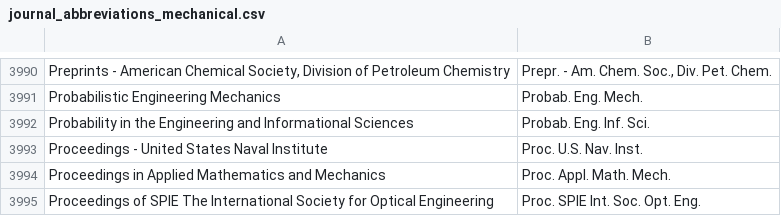
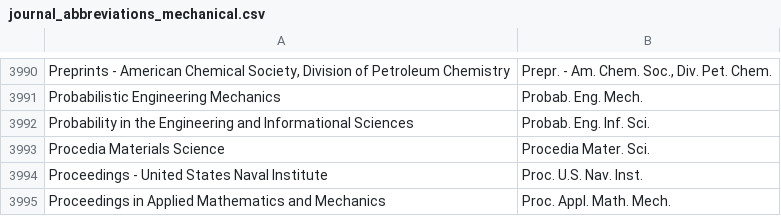
Before and after one commit to JabRef/abbrv.jabref.org, a CSV file: journals/journal_abbreviations_mechanical.csv, drawn as a sheet; only a part is shown, gaps mark what is left out; the shorter side is filled out with more unchanged rows.

Commit message:
Adding two mechanics journals

```diff
--- a/journals/journal_abbreviations_mechanical.csv
+++ b/journals/journal_abbreviations_mechanical.csv
@@ -3992,2 +3992,3 @@ Probabilistic Engineering Mechanics;Probab. Eng. Mech.
 Probability in the Engineering and Informational Sciences;Probab. Eng. Inf. Sci.
+Procedia Materials Science;Procedia Mater. Sci.
 Proceedings - United States Naval Institute;Proc. U.S. Nav. Inst.
```
